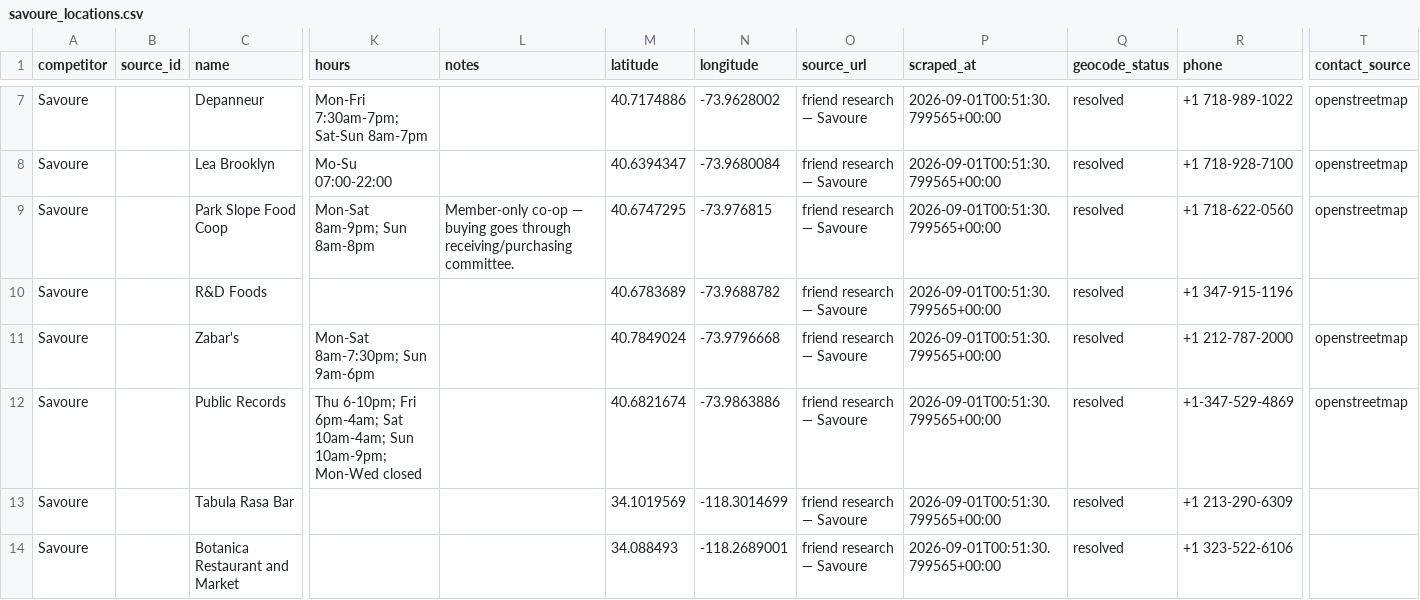
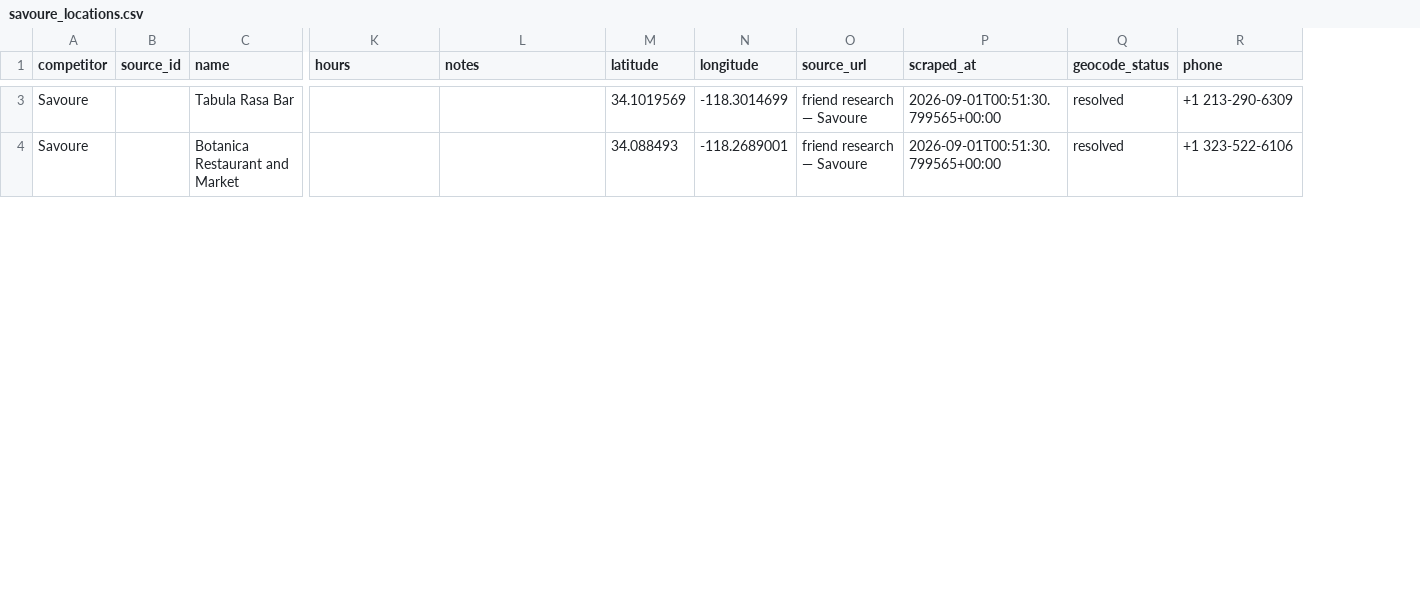
Before and after one commit to maxplush/drink-competitors, a CSV file: data/savoure_locations.csv, drawn as a sheet; only a part is shown, gaps mark what is left out; rows hold the shown columns only; the diff covers the shown part only; the diff names each change by its address in the sheet, - before the commit and + after, or states it on an @@ line.

```diff
--- a/data/savoure_locations.csv
+++ b/data/savoure_locations.csv
-column T (contact_source), empty
-row 7: Savoure |  | Depanneur | Mon-Fri 7:30am-7pm; Sat-Sun 8am-7pm |  | 40.7174886 | -73.9628002 | friend research — Savoure | 2026-09-01T00:51:30.799565+00:00 | resolved | +1 718-989-1022 | openstreetmap
-row 8: Savoure |  | Lea Brooklyn | Mo-Su 07:00-22:00 |  | 40.6394347 | -73.9680084 | friend research — Savoure | 2026-09-01T00:51:30.799565+00:00 | resolved | +1 718-928-7100 | openstreetmap
-row 9: Savoure |  | Park Slope Food Coop | Mon-Sat 8am-9pm; Sun 8am-8pm | Member-only co-op — buying goes through receiving/purchasing committee. | 40.6747295 | -73.976815 | friend research — Savoure | 2026-09-01T00:51:30.799565+00:00 | resolved | +1 718-622-0560 | openstreetmap
-row 10: Savoure |  | R&D Foods |  |  | 40.6783689 | -73.9688782 | friend research — Savoure | 2026-09-01T00:51:30.799565+00:00 | resolved | +1 347-915-1196
-row 11: Savoure |  | Zabar's | Mon-Sat 8am-7:30pm; Sun 9am-6pm |  | 40.7849024 | -73.9796668 | friend research — Savoure | 2026-09-01T00:51:30.799565+00:00 | resolved | +1 212-787-2000 | openstreetmap
-row 12: Savoure |  | Public Records | Thu 6-10pm; Fri 6pm-4am; Sat 10am-4am; Sun 10am-9pm; Mon-Wed closed |  | 40.6821674 | -73.9863886 | friend research — Savoure | 2026-09-01T00:51:30.799565+00:00 | resolved | +1-347-529-4869 | openstreetmap
```
Also changed, not shown: 4 removed rows elsewhere in this file, 16 other files.
